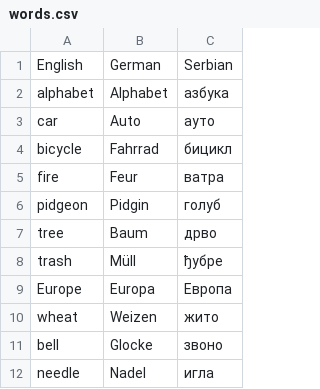
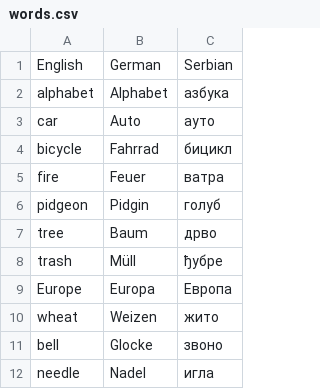
Before and after one commit to the-arcade/flashcards, a CSV file: words.csv, drawn as a sheet; only a part is shown.

Commit message:
fix spelling of 'Feuer'

```diff
--- a/words.csv
+++ b/words.csv
@@ -4,3 +4,3 @@ car,Auto,ауто
 bicycle,Fahrrad,бицикл
-fire,Feur,ватра
+fire,Feuer,ватра
 pidgeon,Pidgin,голуб
```
